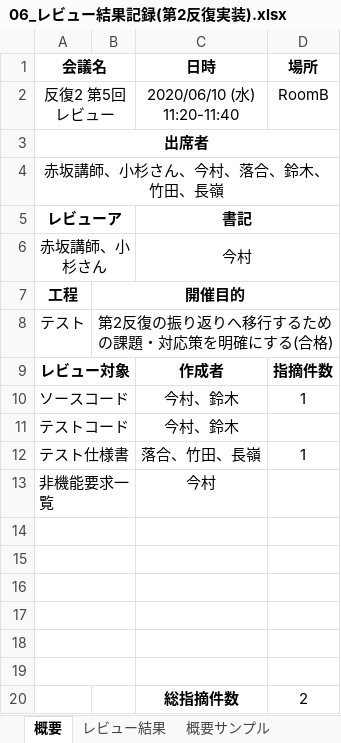
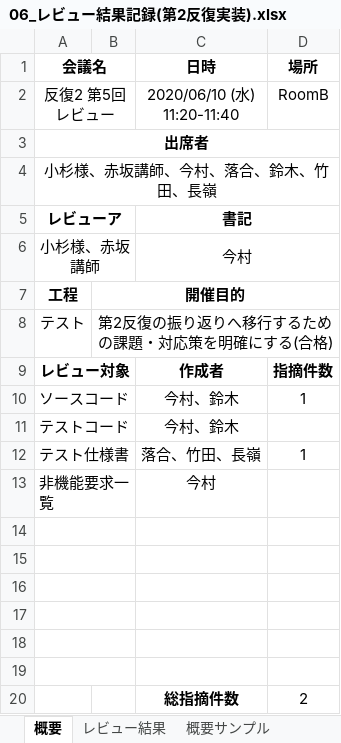
Before and after one commit to ImamuraChika/MEGANE_minipro, an Excel workbook: 99_review/review5/06_レビュー結果記録(第2反復実装).xlsx, sheet 概要, drawn as a sheet; values as stored, in another font and other column widths than the file's, no borders; the diff names each change by its address in the sheet, - before the commit and + after, or states it on an @@ line.

```diff
--- a/99_review/review5/06_レビュー結果記録(第2反復実装).xlsx (sheet 概要)
+++ b/99_review/review5/06_レビュー結果記録(第2反復実装).xlsx (sheet 概要)
-A4 (会議名): 赤坂講師、小杉さん、今村、落合、鈴木、竹田、長嶺
+A4 (会議名): 小杉様、赤坂講師、今村、落合、鈴木、竹田、長嶺
-A6 (会議名): 赤坂講師、小杉さん
+A6 (会議名): 小杉様、赤坂講師
```
Also changed, not shown: sheet レビュー結果.
